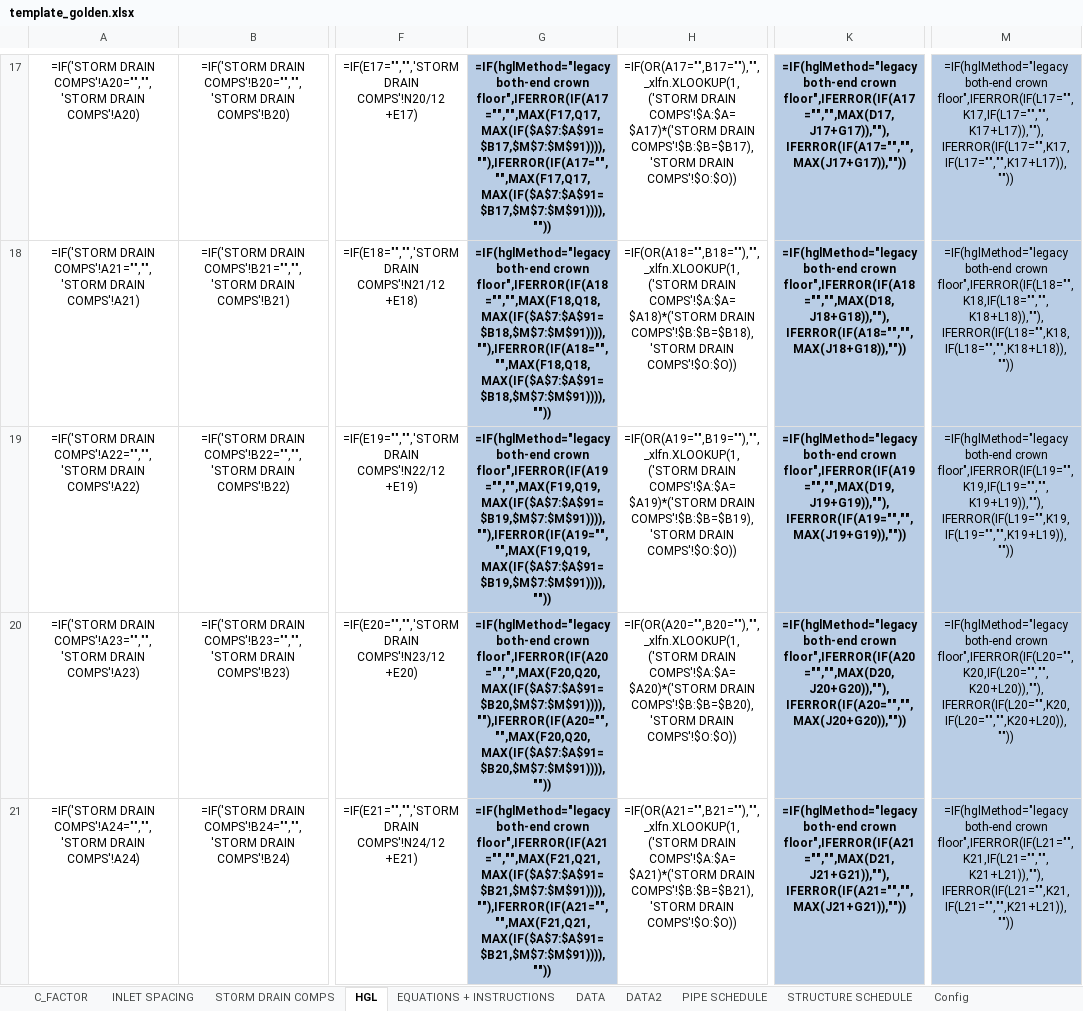
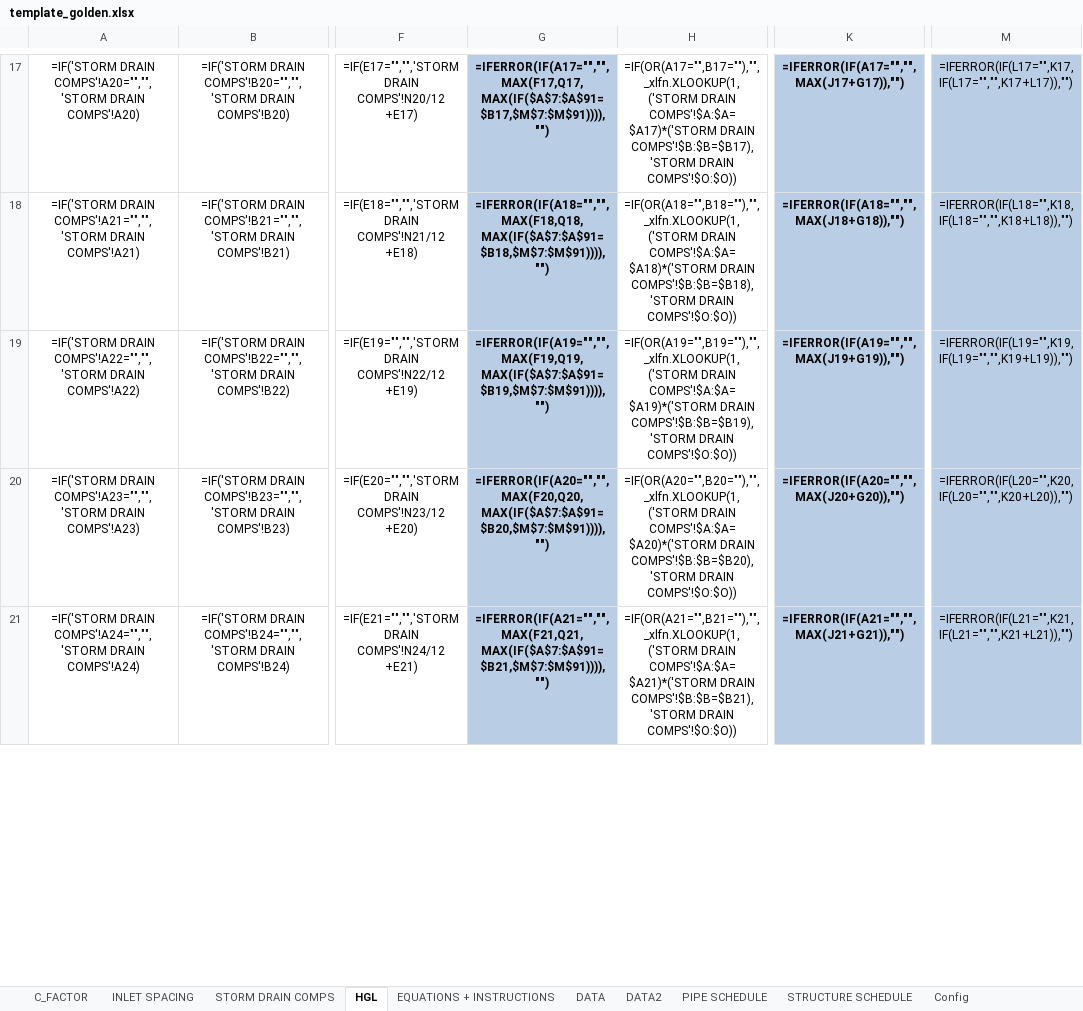
Before and after one commit to khnguyen88/SD-HH-calculator-vc-v1, an Excel workbook: docs/template_golden.xlsx, sheet HGL, drawn as a sheet; only a part is shown, gaps mark what is left out; values as stored, in another font and other column widths than the file's, no borders; formulas without a stored value are shown as written; conditional formats not drawn; the diff covers the shown part only; the diff names each change by its address in the sheet, - before the commit and + after, or states it on an @@ line.

Commit message:
feat: Spec 6 — drop legacy both-end crown floor HGL method
User directive: "stick with the MDSHA/HEC22/Montgomery County HGL
calculator rule." The legacy PG-County both-end crown pin option is
removed from both apps and the xlsx template.

Template (build_golden.py):
- wire_hgl_method rewritten: strips the us_crown D{r} term from HGL and
  HGL(25YEAR) col K formulas (HEC-22 only); unwraps the defensive IF
  branch on cols G and M back to plain bodies. Idempotent across the
  Task 18 → Spec 6 formula transitions.
- No `hglMethod` literal remains on any HGL formula.

Calculator (storm-drain-design-calculator-dev.html):
- UI: Rainfall Settings "HGL Method" <select> removed.
- HGL compute: conservative crown-pin branch removed; HEC-22 chain only.
- Writers always write Config!B5 = "HEC-22 EGL (d/s crown floor)".
- Visualizer handoff payload always carries hglMethod: "hec22".
- hglMethodFromLabel helper simplified (always returns "hec22").

Visualizer (storm-drain-visualizer-dev.html):
- Topbar hglMethod <select> injection removed.
- hglWalkStep legacy branch removed; HEC-22-only walk.
- annotateLedgerHgl legacy = false permanently.
- bburg sample's config.hglMethod flipped from "legacy-both-crown" → "hec22".
- applyImportedJson silently normalizes any legacy-both-crown config value
  to hec22.

Shared reader (xlsx-shape-reader.js):
- hglMethodFromLabel always returns "hec22" (kept as function for
  backward-compat with pass-through callers).

Tests:
- pytest test_hgl_method_formula_branches rewritten: asserts no hglMethod
  literal, K is plain =IFERROR(IF(A{r}="","",MAX(J{r}+G{r})),"").
- pytest test_hgl_method_round_trip deleted (no toggle = no round-trip).
- visualizer xlsx-import.test.js: 4 HGL-method tests removed (feature gone).
- visualizer samples.test.js: bburg sample now preselects hec22.
- visualizer inverts-walk.test.js: legacy branch assertion removed.
- visualizer hash-import.test.js: config.hglMethod expectation updated.

Test totals:
- pytest: 80 passed, 5 skipped (was 82 / 6 — round-trip test deleted).
- visualizer npm test: 133 passed, 0 failed (was 137 / 0 — 4 HGL-method
  xlsx tests removed).

Non-goals (intentionally not done):
- state.hydraulics.hglMethod field kept as always-"hec22" for forward-compat.
- Config!B5 named range `hglMethod` kept defined in xlsx (unused but
  available).
- Pre-existing xlsx files with Config!B5 = legacy continue to parse; the
  value is silently normalized to HEC-22 behavior on import.

```diff
--- a/docs/template_golden.xlsx (sheet HGL)
+++ b/docs/template_golden.xlsx (sheet HGL)
-G17: =IF(hglMethod="legacy both-end crown floor",IFERROR(IF(A17="","",MAX(F17,Q17,MAX(IF($A$7:$A$91=$B17,$M$7:$M$91)))),""),IFERROR(IF(A17="","",MAX(F17,Q17,MAX(IF($A$7:$A$91=$B17,$M$7:$M$91)))),""))
+G17: =IFERROR(IF(A17="","",MAX(F17,Q17,MAX(IF($A$7:$A$91=$B17,$M$7:$M$91)))),"")
-K17: =IF(hglMethod="legacy both-end crown floor",IFERROR(IF(A17="","",MAX(D17,J17+G17)),""),IFERROR(IF(A17="","",MAX(J17+G17)),""))
+K17: =IFERROR(IF(A17="","",MAX(J17+G17)),"")
-M17: =IF(hglMethod="legacy both-end crown floor",IFERROR(IF(L17="",K17,IF(L17="","",K17+L17)),""),IFERROR(IF(L17="",K17,IF(L17="","",K17+L17)),""))
+M17: =IFERROR(IF(L17="",K17,IF(L17="","",K17+L17)),"")
-G18: =IF(hglMethod="legacy both-end crown floor",IFERROR(IF(A18="","",MAX(F18,Q18,MAX(IF($A$7:$A$91=$B18,$M$7:$M$91)))),""),IFERROR(IF(A18="","",MAX(F18,Q18,MAX(IF($A$7:$A$91=$B18,$M$7:$M$91)))),""))
+G18: =IFERROR(IF(A18="","",MAX(F18,Q18,MAX(IF($A$7:$A$91=$B18,$M$7:$M$91)))),"")
-K18: =IF(hglMethod="legacy both-end crown floor",IFERROR(IF(A18="","",MAX(D18,J18+G18)),""),IFERROR(IF(A18="","",MAX(J18+G18)),""))
+K18: =IFERROR(IF(A18="","",MAX(J18+G18)),"")
-M18: =IF(hglMethod="legacy both-end crown floor",IFERROR(IF(L18="",K18,IF(L18="","",K18+L18)),""),IFERROR(IF(L18="",K18,IF(L18="","",K18+L18)),""))
+M18: =IFERROR(IF(L18="",K18,IF(L18="","",K18+L18)),"")
-G19: =IF(hglMethod="legacy both-end crown floor",IFERROR(IF(A19="","",MAX(F19,Q19,MAX(IF($A$7:$A$91=$B19,$M$7:$M$91)))),""),IFERROR(IF(A19="","",MAX(F19,Q19,MAX(IF($A$7:$A$91=$B19,$M$7:$M$91)))),""))
+G19: =IFERROR(IF(A19="","",MAX(F19,Q19,MAX(IF($A$7:$A$91=$B19,$M$7:$M$91)))),"")
-K19: =IF(hglMethod="legacy both-end crown floor",IFERROR(IF(A19="","",MAX(D19,J19+G19)),""),IFERROR(IF(A19="","",MAX(J19+G19)),""))
+K19: =IFERROR(IF(A19="","",MAX(J19+G19)),"")
-M19: =IF(hglMethod="legacy both-end crown floor",IFERROR(IF(L19="",K19,IF(L19="","",K19+L19)),""),IFERROR(IF(L19="",K19,IF(L19="","",K19+L19)),""))
+M19: =IFERROR(IF(L19="",K19,IF(L19="","",K19+L19)),"")
-G20: =IF(hglMethod="legacy both-end crown floor",IFERROR(IF(A20="","",MAX(F20,Q20,MAX(IF($A$7:$A$91=$B20,$M$7:$M$91)))),""),IFERROR(IF(A20="","",MAX(F20,Q20,MAX(IF($A$7:$A$91=$B20,$M$7:$M$91)))),""))
+G20: =IFERROR(IF(A20="","",MAX(F20,Q20,MAX(IF($A$7:$A$91=$B20,$M$7:$M$91)))),"")
-K20: =IF(hglMethod="legacy both-end crown floor",IFERROR(IF(A20="","",MAX(D20,J20+G20)),""),IFERROR(IF(A20="","",MAX(J20+G20)),""))
+K20: =IFERROR(IF(A20="","",MAX(J20+G20)),"")
-M20: =IF(hglMethod="legacy both-end crown floor",IFERROR(IF(L20="",K20,IF(L20="","",K20+L20)),""),IFERROR(IF(L20="",K20,IF(L20="","",K20+L20)),""))
+M20: =IFERROR(IF(L20="",K20,IF(L20="","",K20+L20)),"")
-G21: =IF(hglMethod="legacy both-end crown floor",IFERROR(IF(A21="","",MAX(F21,Q21,MAX(IF($A$7:$A$91=$B21,$M$7:$M$91)))),""),IFERROR(IF(A21="","",MAX(F21,Q21,MAX(IF($A$7:$A$91=$B21,$M$7:$M$91)))),""))
+G21: =IFERROR(IF(A21="","",MAX(F21,Q21,MAX(IF($A$7:$A$91=$B21,$M$7:$M$91)))),"")
-K21: =IF(hglMethod="legacy both-end crown floor",IFERROR(IF(A21="","",MAX(D21,J21+G21)),""),IFERROR(IF(A21="","",MAX(J21+G21)),""))
+K21: =IFERROR(IF(A21="","",MAX(J21+G21)),"")
-M21: =IF(hglMethod="legacy both-end crown floor",IFERROR(IF(L21="",K21,IF(L21="","",K21+L21)),""),IFERROR(IF(L21="",K21,IF(L21="","",K21+L21)),""))
+M21: =IFERROR(IF(L21="",K21,IF(L21="","",K21+L21)),"")
```
Also changed, not shown: 240 edited cells elsewhere in this sheet, docs/template_wip_new.xlsx, 13 other files.
